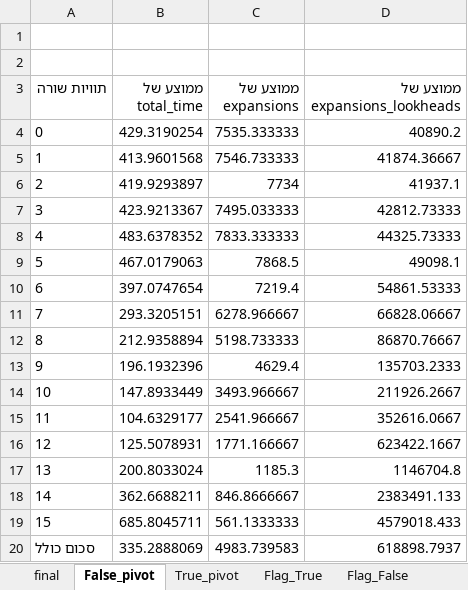
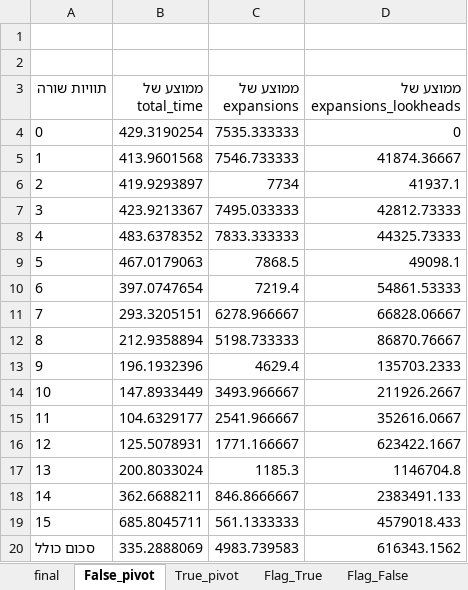
Before and after one commit to NoaTal1996/A-Star-with-Lookhead, an Excel workbook: report.xlsx, sheet False_pivot, drawn as a sheet; values as stored, in another font and other column widths than the file's, no borders; the diff names each change by its address in the sheet, - before the commit and + after, or states it on an @@ line.

```diff
--- a/report.xlsx (sheet False_pivot)
+++ b/report.xlsx (sheet False_pivot)
-D4 (ממוצע של expansions_lookheads): 40890.2
+D4 (ממוצע של expansions_lookheads): 0
-D20 (ממוצע של expansions_lookheads): 618898.7937
+D20 (ממוצע של expansions_lookheads): 616343.1562
```
Also changed, not shown: sheet Flag_True, sheet Flag_False, sheet final, sheet True_pivot, charts or pictures.
